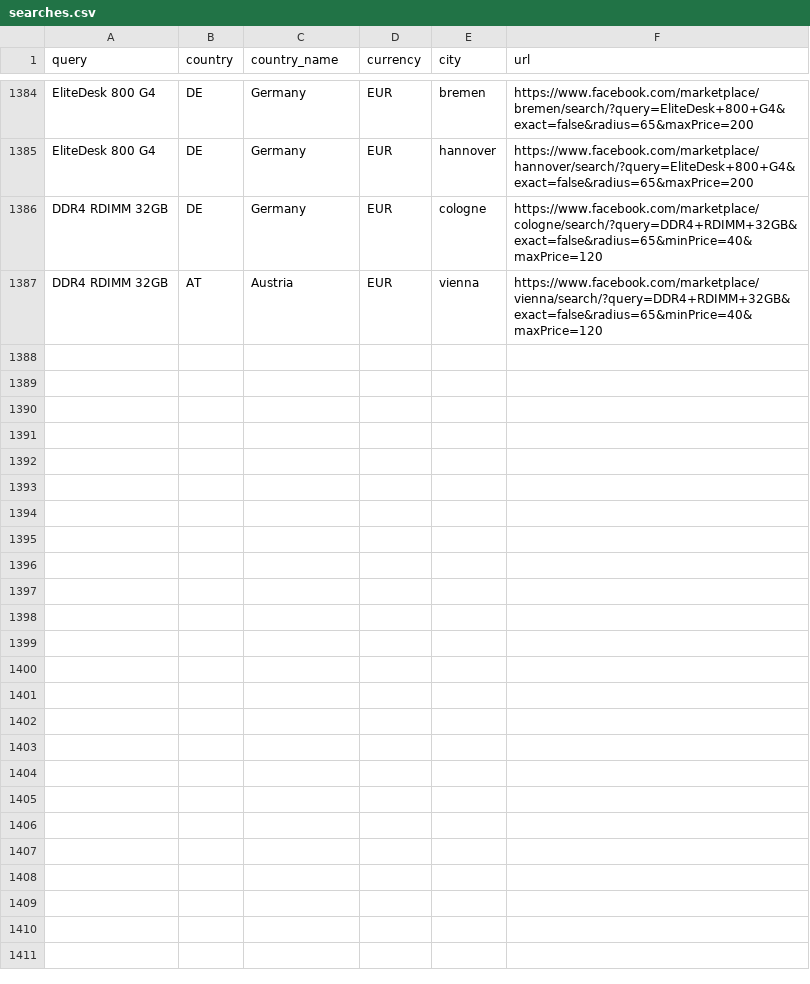
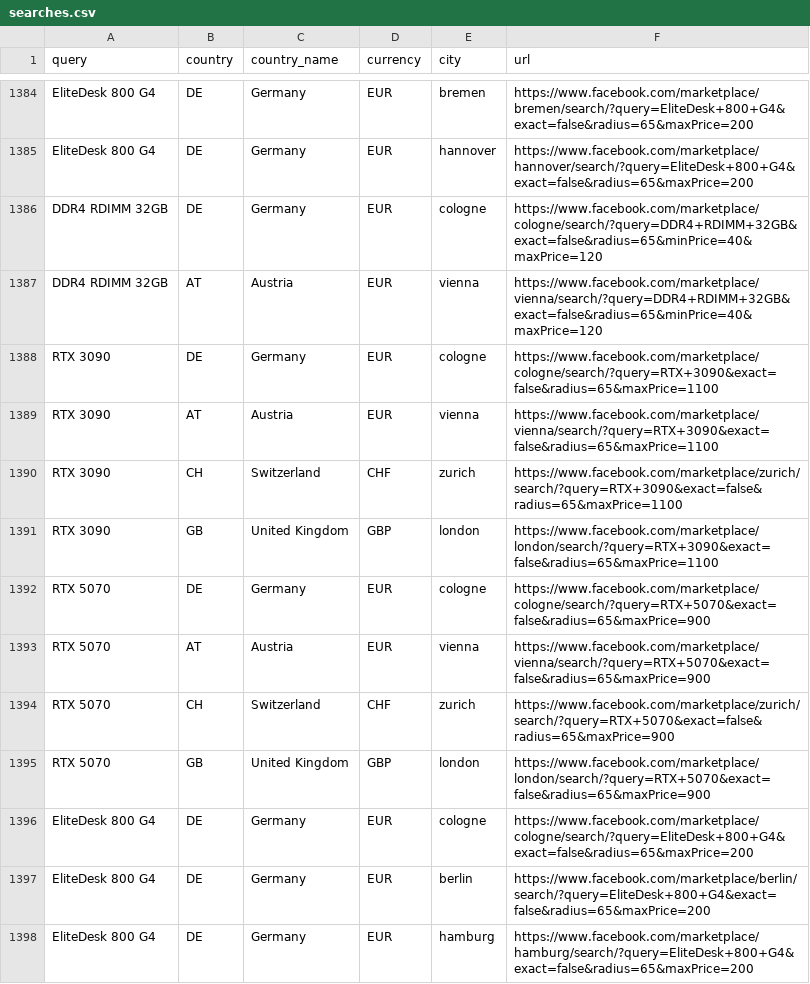
Before and after one commit to aicologne/aic-hardware-deals, a CSV file: site/data/marketplace/searches.csv, drawn as a sheet; only a part is shown, gaps mark what is left out; the diff covers the shown part only.

```diff
--- a/site/data/marketplace/searches.csv
+++ b/site/data/marketplace/searches.csv
@@ -1387 +1387,12 @@ DDR4 RDIMM 32GB,DE,Germany,EUR,cologne,https://www.facebook.com/marketplace/colo
 DDR4 RDIMM 32GB,AT,Austria,EUR,vienna,https://www.facebook.com/marketplace/vienna/search/?query=DDR4+RDIMM+32GB&exact=false&radius=65&minPrice=40&maxPrice=120
+RTX 3090,DE,Germany,EUR,cologne,https://www.facebook.com/marketplace/cologne/search/?query=RTX+3090&exact=false&radius=65&maxPrice=1100
+RTX 3090,AT,Austria,EUR,vienna,https://www.facebook.com/marketplace/vienna/search/?query=RTX+3090&exact=false&radius=65&maxPrice=1100
+RTX 3090,CH,Switzerland,CHF,zurich,https://www.facebook.com/marketplace/zurich/search/?query=RTX+3090&exact=false&radius=65&maxPrice=1100
+RTX 3090,GB,United Kingdom,GBP,london,https://www.facebook.com/marketplace/london/search/?query=RTX+3090&exact=false&radius=65&maxPrice=1100
+RTX 5070,DE,Germany,EUR,cologne,https://www.facebook.com/marketplace/cologne/search/?query=RTX+5070&exact=false&radius=65&maxPrice=900
+RTX 5070,AT,Austria,EUR,vienna,https://www.facebook.com/marketplace/vienna/search/?query=RTX+5070&exact=false&radius=65&maxPrice=900
+RTX 5070,CH,Switzerland,CHF,zurich,https://www.facebook.com/marketplace/zurich/search/?query=RTX+5070&exact=false&radius=65&maxPrice=900
+RTX 5070,GB,United Kingdom,GBP,london,https://www.facebook.com/marketplace/london/search/?query=RTX+5070&exact=false&radius=65&maxPrice=900
+EliteDesk 800 G4,DE,Germany,EUR,cologne,https://www.facebook.com/marketplace/cologne/search/?query=EliteDesk+800+G4&exact=false&radius=65&maxPrice=200
+EliteDesk 800 G4,DE,Germany,EUR,berlin,https://www.facebook.com/marketplace/berlin/search/?query=EliteDesk+800+G4&exact=false&radius=65&maxPrice=200
+EliteDesk 800 G4,DE,Germany,EUR,hamburg,https://www.facebook.com/marketplace/hamburg/search/?query=EliteDesk+800+G4&exact=false&radius=65&maxPrice=200
```
Also changed, not shown: 11 added rows elsewhere in this file, ebay_deals.csv, site/data/deals/Lenovo-ThinkStation-P920.csv, 37 other files.
